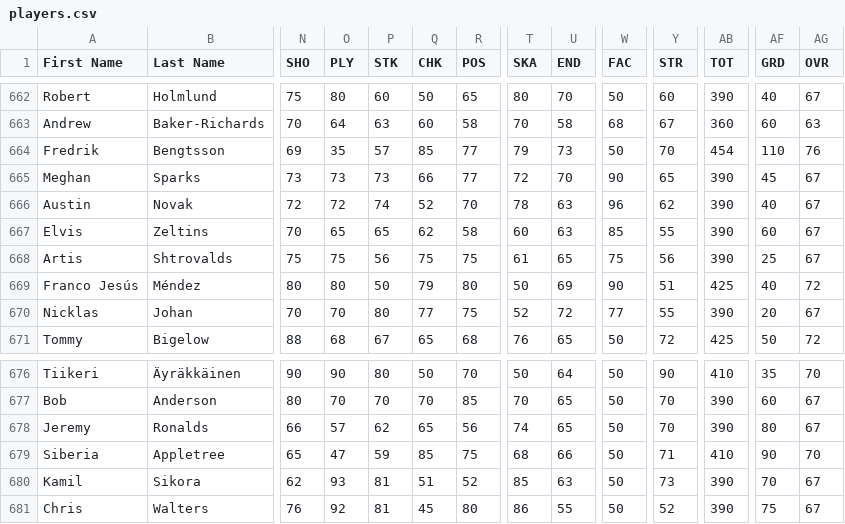
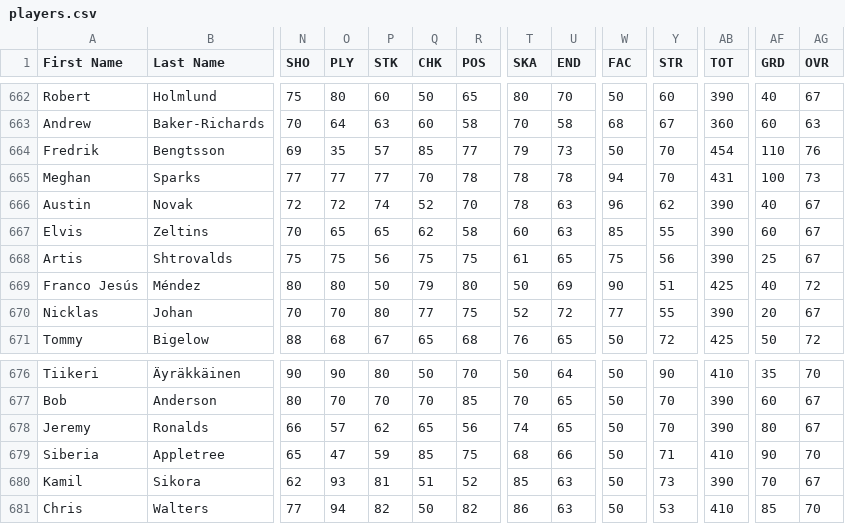
Before and after one commit to julbaril/besls4, a CSV file: Customization/players.csv, drawn as a sheet; only a part is shown, gaps mark what is left out; the diff covers the shown part only; the diff names each change by its address in the sheet, - before the commit and + after, or states it on an @@ line.

```diff
--- a/Customization/players.csv
+++ b/Customization/players.csv
-N665 (SHO): 73
+N665 (SHO): 77
-O665 (PLY): 73
+O665 (PLY): 77
-P665 (STK): 73
+P665 (STK): 77
-Q665 (CHK): 66
+Q665 (CHK): 70
-R665 (POS): 77
+R665 (POS): 78
-T665 (SKA): 72
+T665 (SKA): 78
-U665 (END): 70
+U665 (END): 78
-W665 (FAC): 90
+W665 (FAC): 94
-Y665 (STR): 65
+Y665 (STR): 70
-AB665 (TOT): 390
+AB665 (TOT): 431
-AF665 (GRD): 45
+AF665 (GRD): 100
-AG665 (OVR): 67
+AG665 (OVR): 73
-N681 (SHO): 76
+N681 (SHO): 77
-O681 (PLY): 92
+O681 (PLY): 94
-P681 (STK): 81
+P681 (STK): 82
-Q681 (CHK): 45
+Q681 (CHK): 50
-R681 (POS): 80
+R681 (POS): 82
-U681 (END): 55
+U681 (END): 63
-Y681 (STR): 52
+Y681 (STR): 53
-AB681 (TOT): 390
+AB681 (TOT): 410
-AF681 (GRD): 75
+AF681 (GRD): 85
-AG681 (OVR): 67
+AG681 (OVR): 70
```
Also changed, not shown: 1 edited cell elsewhere in this file, 1 other file.
